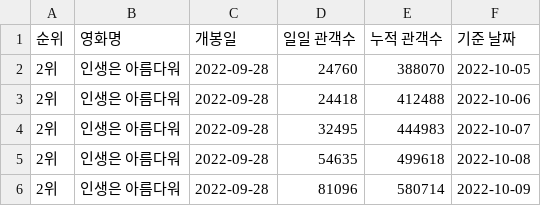
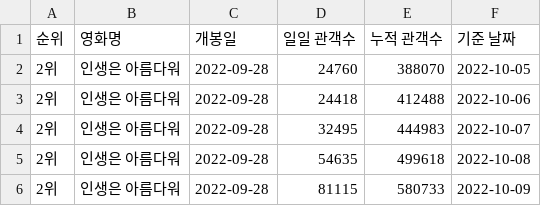
Before and after one commit to anydevil0812/BoxOffice, a CSV file: number2.csv, drawn as a sheet.

Commit message:
어제 기준 박스오피스 2위 작품 5일간 관객수 추이 csv 파일

```diff
--- a/number2.csv
+++ b/number2.csv
@@ -5,2 +5,2 @@
 2위,인생은 아름다워,2022-09-28,54635,499618,2022-10-08
-2위,인생은 아름다워,2022-09-28,81096,580714,2022-10-09
+2위,인생은 아름다워,2022-09-28,81115,580733,2022-10-09
```
